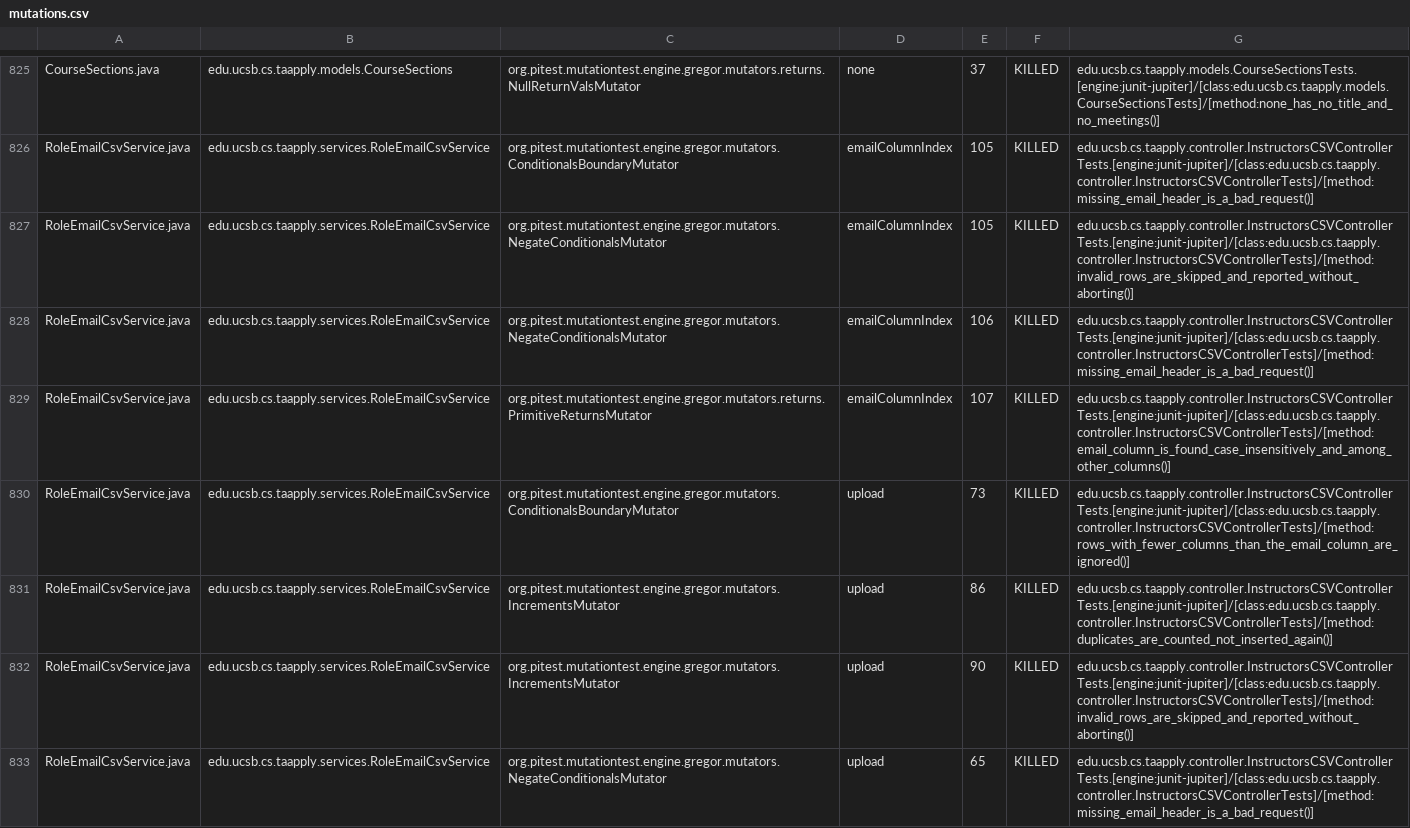
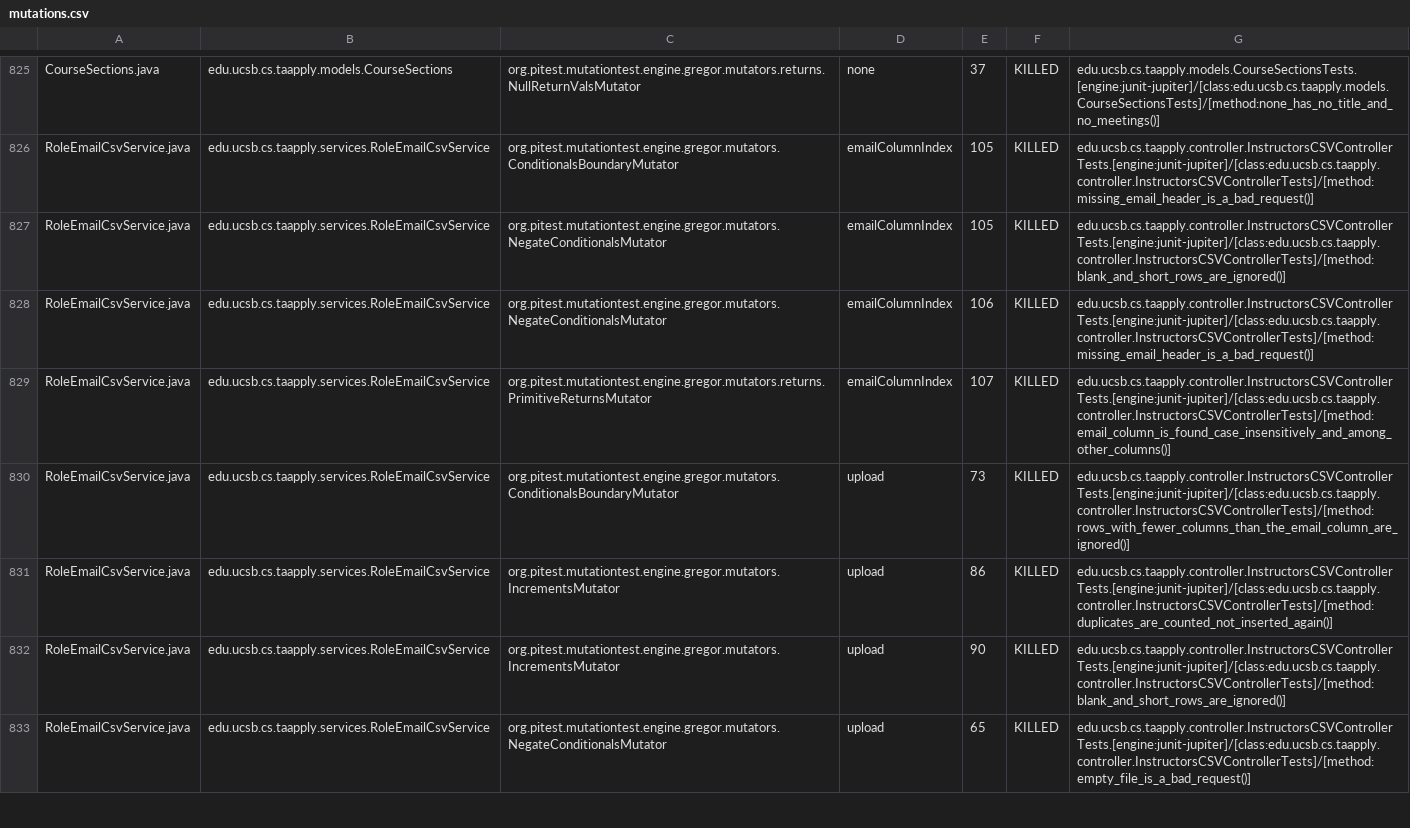
Before and after one commit to ucsb-cs156/proj-ta-apply, a CSV file: prs/143/pitest/mutations.csv, drawn as a sheet; only a part is shown, gaps mark what is left out; the diff covers the shown part only.

Commit message:
Deploying to gh-pages from @ ucsb-cs156/proj-ta-apply@a00588a4dca1d94ffb5af367065b579662767062 🚀

```diff
--- a/prs/143/pitest/mutations.csv
+++ b/prs/143/pitest/mutations.csv
@@ -826,3 +826,3 @@ CourseSections.java,edu.ucsb.cs.taapply.models.CourseSections,org.pitest.mutatio
 RoleEmailCsvService.java,edu.ucsb.cs.taapply.services.RoleEmailCsvService,org.pitest.mutationtest.engine.gregor.mutators.ConditionalsBoundaryMutator,emailColumnIndex,105,KILLED,edu.ucsb.cs.taapply.controller.InstructorsCSVControllerTests.[engine:junit-jupiter]/[class:edu.ucsb.cs.taapply.controller.InstructorsCSVControllerTests]/[method:missing_email_header_is_a_bad_request()]
-RoleEmailCsvService.java,edu.ucsb.cs.taapply.services.RoleEmailCsvService,org.pitest.mutationtest.engine.gregor.mutators.NegateConditionalsMutator,emailColumnIndex,105,KILLED,edu.ucsb.cs.taapply.controller.InstructorsCSVControllerTests.[engine:junit-jupiter]/[class:edu.ucsb.cs.taapply.controller.InstructorsCSVControllerTests]/[method:invalid_rows_are_skipped_and_reported_without_aborting()]
+RoleEmailCsvService.java,edu.ucsb.cs.taapply.services.RoleEmailCsvService,org.pitest.mutationtest.engine.gregor.mutators.NegateConditionalsMutator,emailColumnIndex,105,KILLED,edu.ucsb.cs.taapply.controller.InstructorsCSVControllerTests.[engine:junit-jupiter]/[class:edu.ucsb.cs.taapply.controller.InstructorsCSVControllerTests]/[method:blank_and_short_rows_are_ignored()]
 RoleEmailCsvService.java,edu.ucsb.cs.taapply.services.RoleEmailCsvService,org.pitest.mutationtest.engine.gregor.mutators.NegateConditionalsMutator,emailColumnIndex,106,KILLED,edu.ucsb.cs.taapply.controller.InstructorsCSVControllerTests.[engine:junit-jupiter]/[class:edu.ucsb.cs.taapply.controller.InstructorsCSVControllerTests]/[method:missing_email_header_is_a_bad_request()]
@@ -831,3 +831,3 @@ RoleEmailCsvService.java,edu.ucsb.cs.taapply.services.RoleEmailCsvService,org.pi
 RoleEmailCsvService.java,edu.ucsb.cs.taapply.services.RoleEmailCsvService,org.pitest.mutationtest.engine.gregor.mutators.IncrementsMutator,upload,86,KILLED,edu.ucsb.cs.taapply.controller.InstructorsCSVControllerTests.[engine:junit-jupiter]/[class:edu.ucsb.cs.taapply.controller.InstructorsCSVControllerTests]/[method:duplicates_are_counted_not_inserted_again()]
-RoleEmailCsvService.java,edu.ucsb.cs.taapply.services.RoleEmailCsvService,org.pitest.mutationtest.engine.gregor.mutators.IncrementsMutator,upload,90,KILLED,edu.ucsb.cs.taapply.controller.InstructorsCSVControllerTests.[engine:junit-jupiter]/[class:edu.ucsb.cs.taapply.controller.InstructorsCSVControllerTests]/[method:invalid_rows_are_skipped_and_reported_without_aborting()]
-RoleEmailCsvService.java,edu.ucsb.cs.taapply.services.RoleEmailCsvService,org.pitest.mutationtest.engine.gregor.mutators.NegateConditionalsMutator,upload,65,KILLED,edu.ucsb.cs.taapply.controller.InstructorsCSVControllerTests.[engine:junit-jupiter]/[class:edu.ucsb.cs.taapply.controller.InstructorsCSVControllerTests]/[method:missing_email_header_is_a_bad_request()]
+RoleEmailCsvService.java,edu.ucsb.cs.taapply.services.RoleEmailCsvService,org.pitest.mutationtest.engine.gregor.mutators.IncrementsMutator,upload,90,KILLED,edu.ucsb.cs.taapply.controller.InstructorsCSVControllerTests.[engine:junit-jupiter]/[class:edu.ucsb.cs.taapply.controller.InstructorsCSVControllerTests]/[method:blank_and_short_rows_are_ignored()]
+RoleEmailCsvService.java,edu.ucsb.cs.taapply.services.RoleEmailCsvService,org.pitest.mutationtest.engine.gregor.mutators.NegateConditionalsMutator,upload,65,KILLED,edu.ucsb.cs.taapply.controller.InstructorsCSVControllerTests.[engine:junit-jupiter]/[class:edu.ucsb.cs.taapply.controller.InstructorsCSVControllerTests]/[method:empty_file_is_a_bad_request()]
```
Also changed, not shown: 84 edited cells elsewhere in this file, 50 other files.
